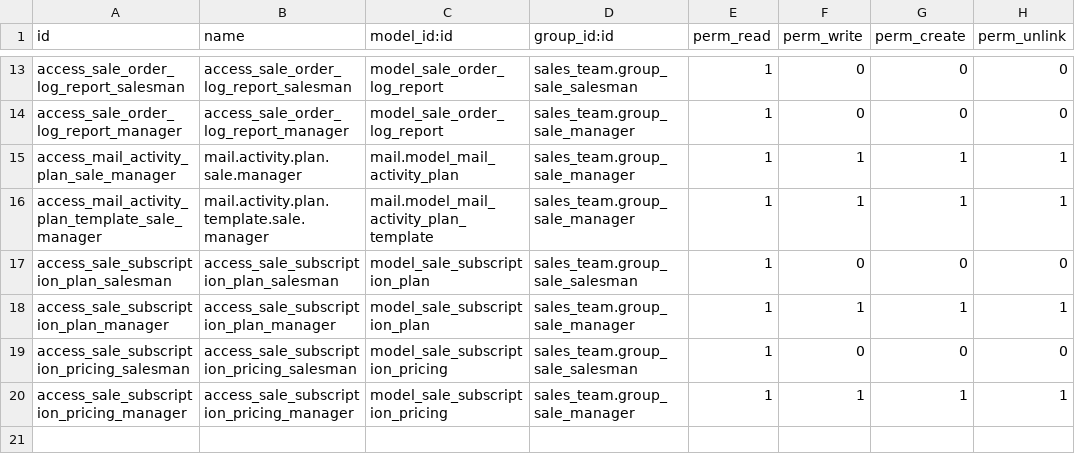
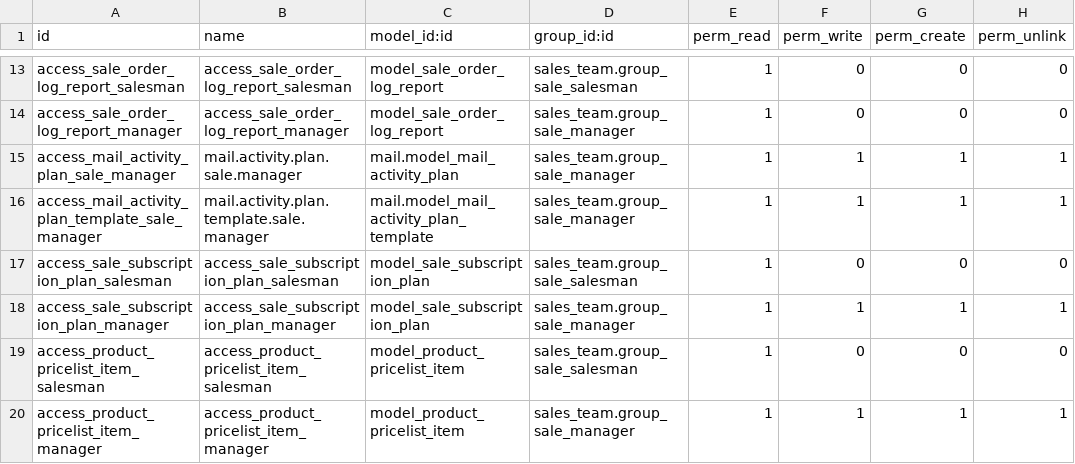
Before and after one commit to Saitamaxqi/enterprise, a CSV file: sale_subscription/security/ir.model.access.csv, drawn as a sheet; only a part is shown, gaps mark what is left out.

Commit message:
[IMP] (website_)sale_subscription,*: unified price rules
Merge `sale.subscription.pricing` into `product.pricelist.item`.

Make pricelist work more closely with recurring pricing, allowing
more features and flexibility.
Reduce technical complexity, following the standard sale behavior
as much as possible.
Open the way for future improvements

task-3830130

Part-of: odoo/enterprise#84396
Related: odoo/odoo#207912
Related: odoo/upgrade#7698
Signed-off-by: Victor Feyens (vfe) <vfe@odoo.com>
Co-authored-by: Victor Feyens <vfe@odoo.com>

```diff
--- a/sale_subscription/security/ir.model.access.csv
+++ b/sale_subscription/security/ir.model.access.csv
@@ -18,3 +18,3 @@ access_sale_subscription_plan_salesman,access_sale_subscription_plan_salesman,mo
 access_sale_subscription_plan_manager,access_sale_subscription_plan_manager,model_sale_subscription_plan,sales_team.group_sale_manager,1,1,1,1
-access_sale_subscription_pricing_salesman,access_sale_subscription_pricing_salesman,model_sale_subscription_pricing,sales_team.group_sale_salesman,1,0,0,0
-access_sale_subscription_pricing_manager,access_sale_subscription_pricing_manager,model_sale_subscription_pricing,sales_team.group_sale_manager,1,1,1,1
+access_product_pricelist_item_salesman,access_product_pricelist_item_salesman,model_product_pricelist_item,sales_team.group_sale_salesman,1,0,0,0
+access_product_pricelist_item_manager,access_product_pricelist_item_manager,model_product_pricelist_item,sales_team.group_sale_manager,1,1,1,1
```
Also changed, not shown: 46 other files.
